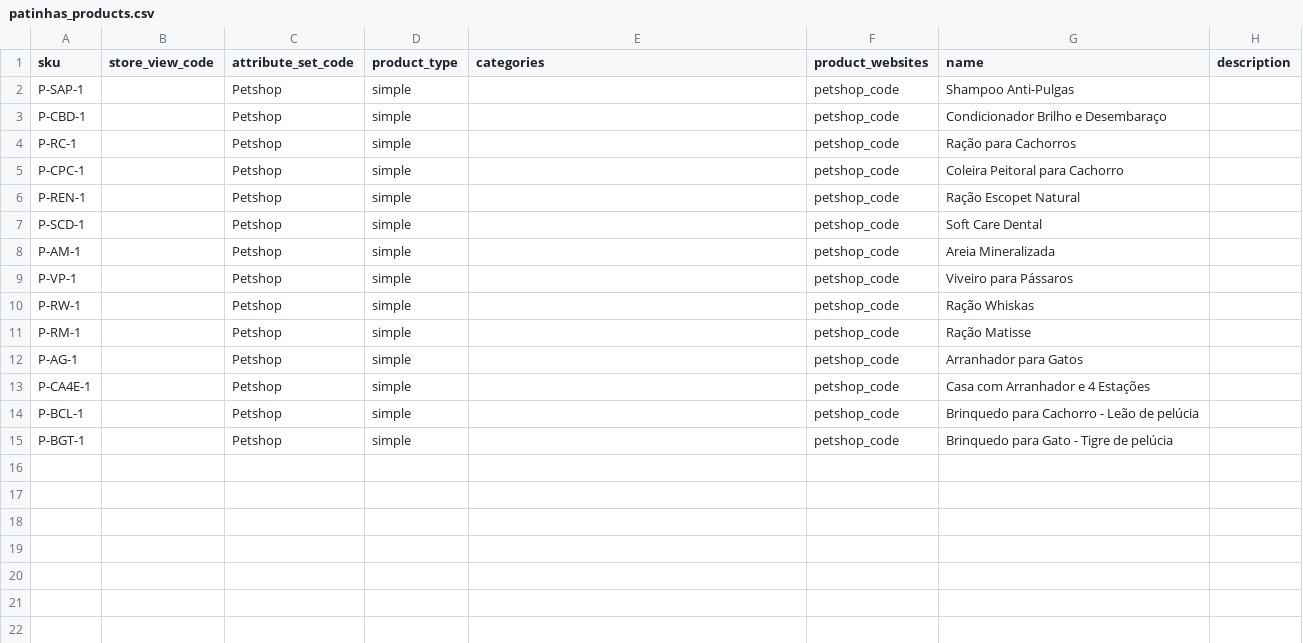
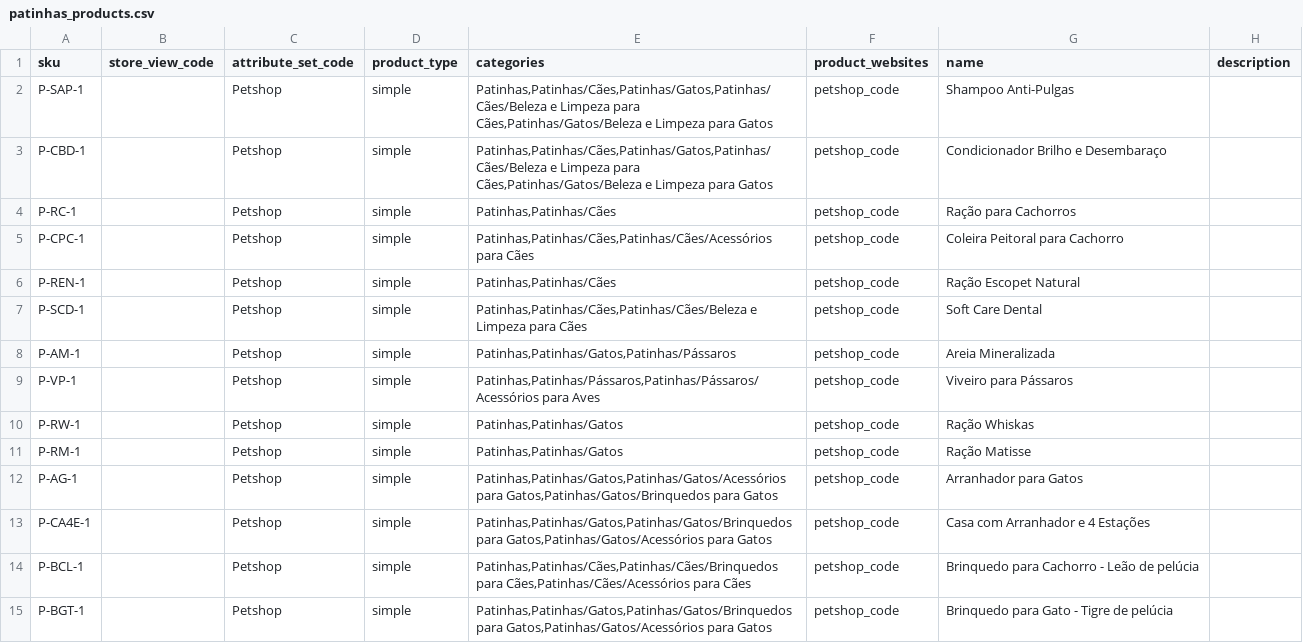
Before and after one commit to GustavoMeloWebjump/projeto-final-grupo-2, a CSV file: app/code/Webjump/Backend/Model/Product/csv/patinhas_products.csv, drawn as a sheet; only a part is shown; the diff names each change by its address in the sheet, - before the commit and + after, or states it on an @@ line.

```diff
--- a/app/code/Webjump/Backend/Model/Product/csv/patinhas_products.csv
+++ b/app/code/Webjump/Backend/Model/Product/csv/patinhas_products.csv
-E2:E3 (categories): (empty)
+E2:E3 (categories): Patinhas,Patinhas/Cães,Patinhas/Gatos,Patinhas/Cães/Beleza e Limpeza para Cães,Patinhas/Gatos/Beleza e Limpeza para Gatos
-E4 (categories): (empty)
+E4 (categories): Patinhas,Patinhas/Cães
-E5 (categories): (empty)
+E5 (categories): Patinhas,Patinhas/Cães,Patinhas/Cães/Acessórios para Cães
-E6 (categories): (empty)
+E6 (categories): Patinhas,Patinhas/Cães
-E7 (categories): (empty)
+E7 (categories): Patinhas,Patinhas/Cães,Patinhas/Cães/Beleza e Limpeza para Cães
-E8 (categories): (empty)
+E8 (categories): Patinhas,Patinhas/Gatos,Patinhas/Pássaros
-E9 (categories): (empty)
+E9 (categories): Patinhas,Patinhas/Pássaros,Patinhas/Pássaros/Acessórios para Aves
-E10:E11 (categories): (empty)
+E10:E11 (categories): Patinhas,Patinhas/Gatos
-E12 (categories): (empty)
+E12 (categories): Patinhas,Patinhas/Gatos,Patinhas/Gatos/Acessórios para Gatos,Patinhas/Gatos/Brinquedos para Gatos
-E13 (categories): (empty)
+E13 (categories): Patinhas,Patinhas/Gatos,Patinhas/Gatos/Brinquedos para Gatos,Patinhas/Gatos/Acessórios para Gatos
-E14 (categories): (empty)
+E14 (categories): Patinhas,Patinhas/Cães,Patinhas/Cães/Brinquedos para Cães,Patinhas/Cães/Acessórios para Cães
-E15 (categories): (empty)
+E15 (categories): Patinhas,Patinhas/Gatos,Patinhas/Gatos/Brinquedos para Gatos,Patinhas/Gatos/Acessórios para Gatos
```
Also changed, not shown: app/code/Webjump/Backend/Model/Product/csv/fanon_products.csv, 6 other files.
